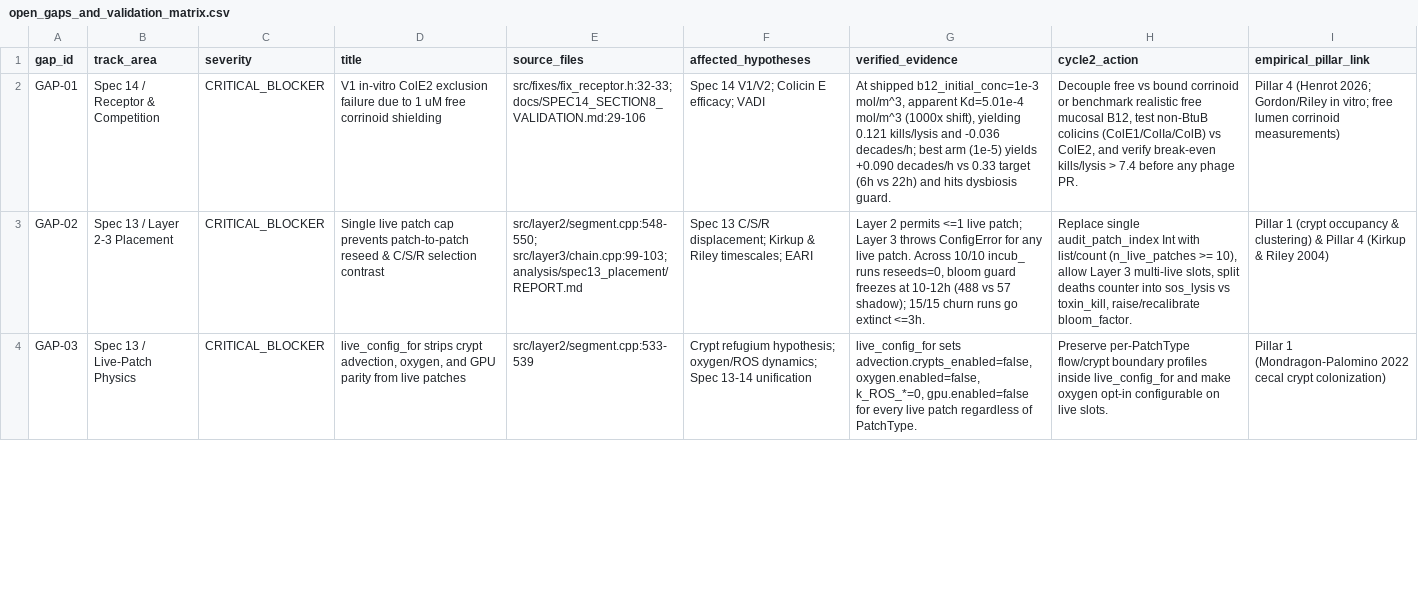
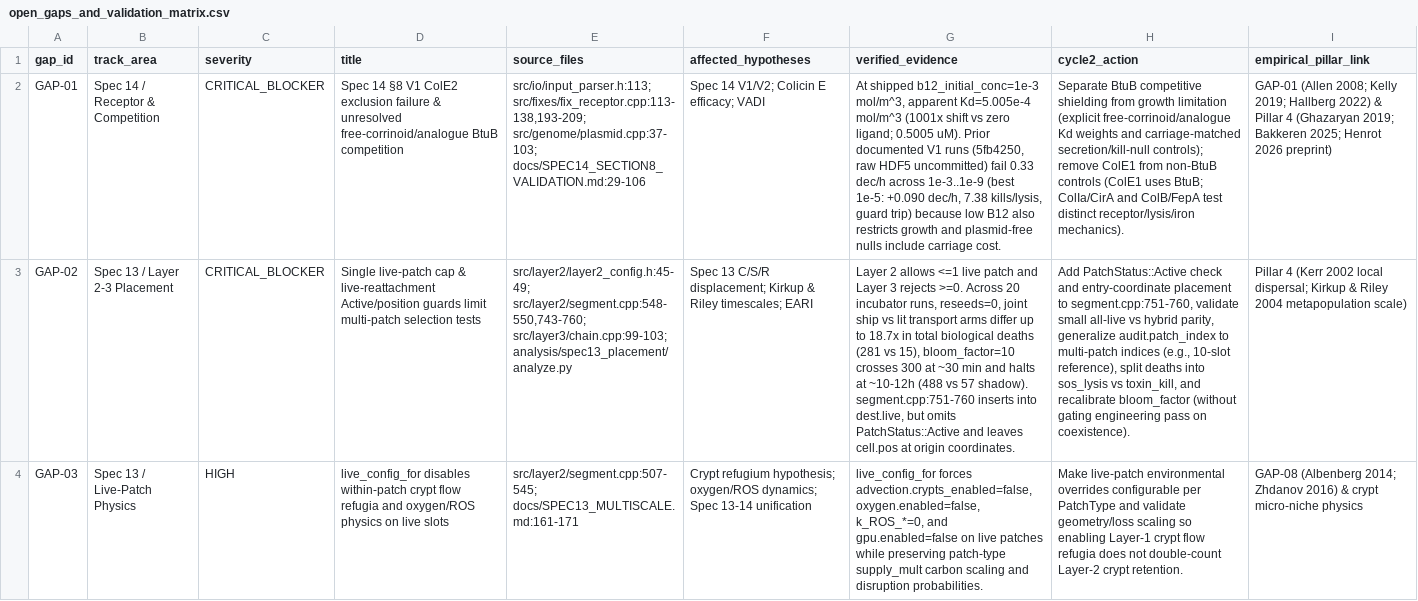
Before and after one commit to bckirkup/GutModelBacteriocins, a CSV file: docs/open_gaps_and_validation_matrix.csv, drawn as a sheet; only a part is shown; the diff covers the shown part only; the diff names each change by its address in the sheet, - before the commit and + after, or states it on an @@ line.

```diff
--- a/docs/open_gaps_and_validation_matrix.csv
+++ b/docs/open_gaps_and_validation_matrix.csv
-D2 (title): V1 in-vitro ColE2 exclusion failure due to 1 uM free corrinoid shielding
+D2 (title): Spec 14 §8 V1 ColE2 exclusion failure & unresolved free-corrinoid/analogue BtuB competition
-E2 (source_files): src/fixes/fix_receptor.h:32-33; docs/SPEC14_SECTION8_VALIDATION.md:29-106
+E2 (source_files): src/io/input_parser.h:113; src/fixes/fix_receptor.cpp:113-138,193-209; src/genome/plasmid.cpp:37-103; docs/SPEC14_SECTION8_VALIDATION.md:29-106
-G2 (verified_evidence): …mol/m^3, apparent Kd=5.01e-4 mol/m^3 (1000x shift), yielding 0.121 kills/lysis and -0.036 decades/h; best arm (1e-5) yields +0.090 decades/h vs 0.33 target (6h vs 22h) and hits dysbiosis guard.
+G2 (verified_evidence): …mol/m^3, apparent Kd=5.005e-4 mol/m^3 (1001x shift vs zero ligand; 0.5005 uM). Prior documented V1 runs (5fb4250, raw HDF5 uncommitted) fail 0.33 dec/h across 1e-3..1e-9 (best 1e-5: +0.090 dec/h, 7.38 kills/lysis, guard trip) because low B12 also restricts growth and plasmid-free nulls include carriage cost.
-H2 (cycle2_action): Decouple free vs bound corrinoid or benchmark realistic free mucosal B12, test non-BtuB colicins (ColE1/ColIa/ColB) vs ColE2, and verify break-even kills/lysis > 7.4 before any phage PR.
+H2 (cycle2_action): Separate BtuB competitive shielding from growth limitation (explicit free-corrinoid/analogue Kd weights and carriage-matched secretion/kill-null controls); remove ColE1 from non-BtuB controls (ColE1 uses BtuB; ColIa/CirA and ColB/FepA test distinct receptor/lysis/iron mechanics).
-I2 (empirical_pillar_link): Pillar 4 (Henrot 2026; Gordon/Riley in vitro; free lumen corrinoid measurements)
+I2 (empirical_pillar_link): GAP-01 (Allen 2008; Kelly 2019; Hallberg 2022) & Pillar 4 (Ghazaryan 2019; Bakkeren 2025; Henrot 2026 preprint)
-D3 (title): Single live patch cap prevents patch-to-patch reseed & C/S/R selection contrast
+D3 (title): Single live-patch cap & live-reattachment Active/position guards limit multi-patch selection tests
-E3 (source_files): src/layer2/segment.cpp:548-550; src/layer3/chain.cpp:99-103; analysis/spec13_placement/REPORT.md
+E3 (source_files): src/layer2/layer2_config.h:45-49; src/layer2/segment.cpp:548-550,743-760; src/layer3/chain.cpp:99-103; analysis/spec13_placement/analyze.py
-G3 (verified_evidence): Layer 2 permits <=1 live patch; Layer 3 throws ConfigError for any live patch. Across 10/10 incub_ runs reseeds=0, bloom guard freezes at 10-12h (488 vs 57 shadow); 15/15 churn runs go extinct <=3h.
+G3 (verified_evidence): Layer 2 allows <=1 live patch and Layer 3 rejects >=0. Across 20 incubator runs, reseeds=0, joint ship vs lit transport arms differ up to 18.7x in total biological deaths (281 vs 15), bloom_factor=10 crosses 300 at ~30 min and halts at ~10-12h (488 vs 57 shadow). segment.cpp:751-760 inserts into dest.live, but omits PatchStatus::Active and leaves cell.pos at origin coordinates.
-H3 (cycle2_action): Replace single audit_patch_index Int with list/count (n_live_patches >= 10), allow Layer 3 multi-live slots, split deaths counter into sos_lysis vs toxin_kill, raise/recalibrate bloom_factor.
+H3 (cycle2_action): Add PatchStatus::Active check and entry-coordinate placement to segment.cpp:751-760, validate small all-live vs hybrid parity, generalize audit.patch_index to multi-patch indices (e.g., 10-slot reference), split deaths into sos_lysis vs toxin_kill, and recalibrate bloom_factor (without gating engineering pass on coexistence).
-I3 (empirical_pillar_link): Pillar 1 (crypt occupancy & clustering) & Pillar 4 (Kirkup & Riley 2004)
+I3 (empirical_pillar_link): Pillar 4 (Kerr 2002 local dispersal; Kirkup & Riley 2004 metapopulation scale)
-C4 (severity): CRITICAL_BLOCKER
+C4 (severity): HIGH
-D4 (title): live_config_for strips crypt advection, oxygen, and GPU parity from live patches
+D4 (title): live_config_for disables within-patch crypt flow refugia and oxygen/ROS physics on live slots
-E4 (source_files): src/layer2/segment.cpp:533-539
+E4 (source_files): src/layer2/segment.cpp:507-545; docs/SPEC13_MULTISCALE.md:161-171
-G4 (verified_evidence): live_config_for sets advection.crypts_enabled=false, oxygen.enabled=false, k_ROS_*=0, gpu.enabled=false for every live patch regardless of PatchType.
+G4 (verified_evidence): live_config_for forces advection.crypts_enabled=false, oxygen.enabled=false, k_ROS_*=0, and gpu.enabled=false on live patches while preserving patch-type supply_mult carbon scaling and disruption probabilities.
-H4 (cycle2_action): Preserve per-PatchType flow/crypt boundary profiles inside live_config_for and make oxygen opt-in configurable on live slots.
+H4 (cycle2_action): Make live-patch environmental overrides configurable per PatchType and validate geometry/loss scaling so enabling Layer-1 crypt flow refugia does not double-count Layer-2 crypt retention.
-I4 (empirical_pillar_link): Pillar 1 (Mondragon-Palomino 2022 cecal crypt colonization)
+I4 (empirical_pillar_link): GAP-08 (Albenberg 2014; Zhdanov 2016) & crypt micro-niche physics
```
Also changed, not shown: 48 edited cells elsewhere in this file, docs/parameter_provenance_audit.csv, 8 other files.
